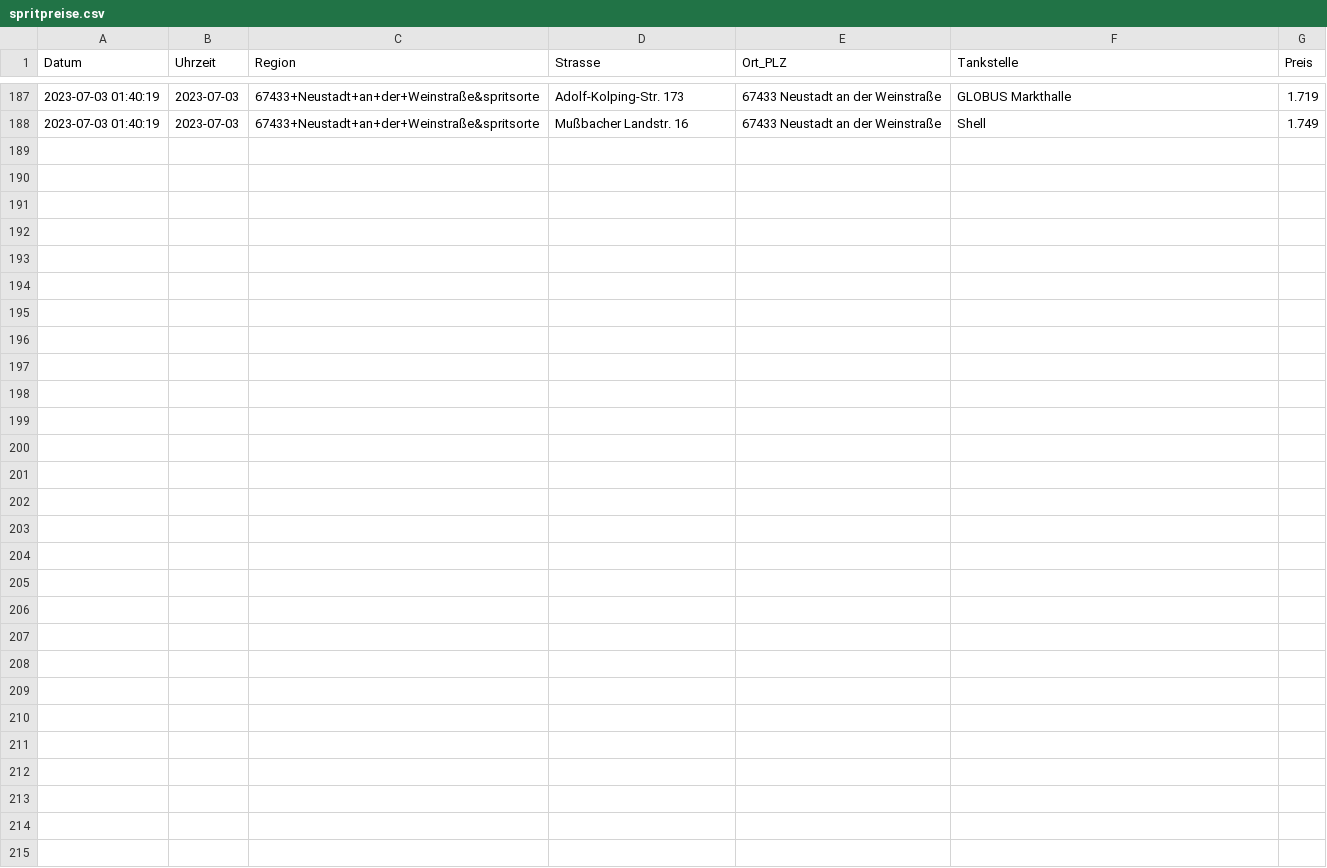
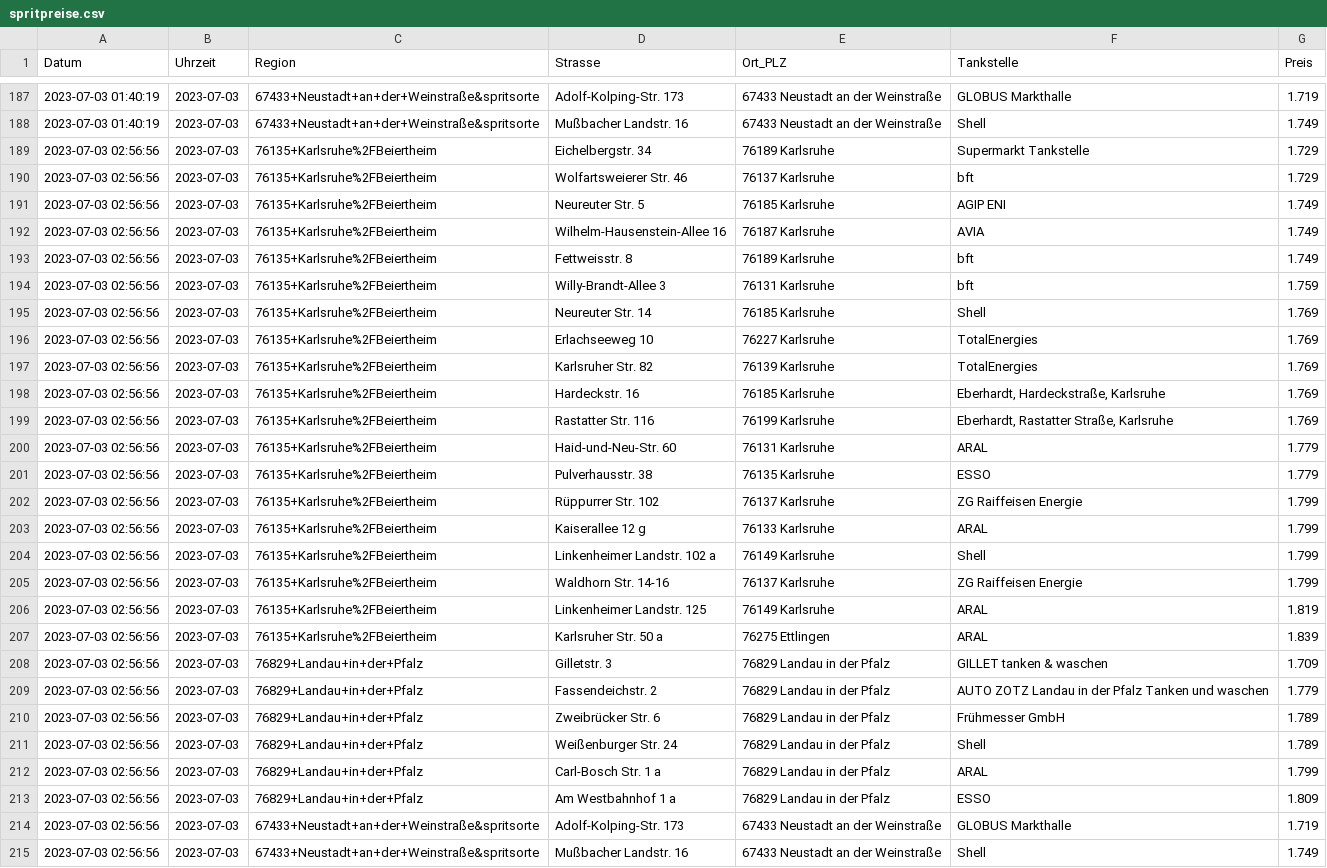
Before and after one commit to Sebbo28/SpritpreisFinder, a CSV file: spritpreise.csv, drawn as a sheet; only a part is shown, gaps mark what is left out; the diff names each change by its address in the sheet, - before the commit and + after, or states it on an @@ line.

```diff
--- a/spritpreise.csv
+++ b/spritpreise.csv
+row 189: 2023-07-03 02:56:56 | 2023-07-03 | 76135+Karlsruhe%2FBeiertheim | Eichelbergstr. 34 | 76189 Karlsruhe | Supermarkt Tankstelle | 1.729
+row 190: 2023-07-03 02:56:56 | 2023-07-03 | 76135+Karlsruhe%2FBeiertheim | Wolfartsweierer Str. 46 | 76137 Karlsruhe | bft | 1.729
+row 191: 2023-07-03 02:56:56 | 2023-07-03 | 76135+Karlsruhe%2FBeiertheim | Neureuter Str. 5 | 76185 Karlsruhe | AGIP ENI | 1.749
+row 192: 2023-07-03 02:56:56 | 2023-07-03 | 76135+Karlsruhe%2FBeiertheim | Wilhelm-Hausenstein-Allee 16 | 76187 Karlsruhe | AVIA | 1.749
+row 193: 2023-07-03 02:56:56 | 2023-07-03 | 76135+Karlsruhe%2FBeiertheim | Fettweisstr. 8 | 76189 Karlsruhe | bft | 1.749
+row 194: 2023-07-03 02:56:56 | 2023-07-03 | 76135+Karlsruhe%2FBeiertheim | Willy-Brandt-Allee 3 | 76131 Karlsruhe | bft | 1.759
+row 195: 2023-07-03 02:56:56 | 2023-07-03 | 76135+Karlsruhe%2FBeiertheim | Neureuter Str. 14 | 76185 Karlsruhe | Shell | 1.769
+row 196: 2023-07-03 02:56:56 | 2023-07-03 | 76135+Karlsruhe%2FBeiertheim | Erlachseeweg 10 | 76227 Karlsruhe | TotalEnergies | 1.769
+row 197: 2023-07-03 02:56:56 | 2023-07-03 | 76135+Karlsruhe%2FBeiertheim | Karlsruher Str. 82 | 76139 Karlsruhe | TotalEnergies | 1.769
+row 198: 2023-07-03 02:56:56 | 2023-07-03 | 76135+Karlsruhe%2FBeiertheim | Hardeckstr. 16 | 76185 Karlsruhe | Eberhardt, Hardeckstraße, Karlsruhe | 1.769
+row 199: 2023-07-03 02:56:56 | 2023-07-03 | 76135+Karlsruhe%2FBeiertheim | Rastatter Str. 116 | 76199 Karlsruhe | Eberhardt, Rastatter Straße, Karlsruhe | 1.769
+row 200: 2023-07-03 02:56:56 | 2023-07-03 | 76135+Karlsruhe%2FBeiertheim | Haid-und-Neu-Str. 60 | 76131 Karlsruhe | ARAL | 1.779
+row 201: 2023-07-03 02:56:56 | 2023-07-03 | 76135+Karlsruhe%2FBeiertheim | Pulverhausstr. 38 | 76135 Karlsruhe | ESSO | 1.779
+row 202: 2023-07-03 02:56:56 | 2023-07-03 | 76135+Karlsruhe%2FBeiertheim | Rüppurrer Str. 102 | 76137 Karlsruhe | ZG Raiffeisen Energie | 1.799
+row 203: 2023-07-03 02:56:56 | 2023-07-03 | 76135+Karlsruhe%2FBeiertheim | Kaiserallee 12 g | 76133 Karlsruhe | ARAL | 1.799
+row 204: 2023-07-03 02:56:56 | 2023-07-03 | 76135+Karlsruhe%2FBeiertheim | Linkenheimer Landstr. 102 a | 76149 Karlsruhe | Shell | 1.799
+row 205: 2023-07-03 02:56:56 | 2023-07-03 | 76135+Karlsruhe%2FBeiertheim | Waldhorn Str. 14-16 | 76137 Karlsruhe | ZG Raiffeisen Energie | 1.799
+row 206: 2023-07-03 02:56:56 | 2023-07-03 | 76135+Karlsruhe%2FBeiertheim | Linkenheimer Landstr. 125 | 76149 Karlsruhe | ARAL | 1.819
+row 207: 2023-07-03 02:56:56 | 2023-07-03 | 76135+Karlsruhe%2FBeiertheim | Karlsruher Str. 50 a | 76275 Ettlingen | ARAL | 1.839
+row 208: 2023-07-03 02:56:56 | 2023-07-03 | 76829+Landau+in+der+Pfalz | Gilletstr. 3 | 76829 Landau in der Pfalz | GILLET tanken & waschen | 1.709
+row 209: 2023-07-03 02:56:56 | 2023-07-03 | 76829+Landau+in+der+Pfalz | Fassendeichstr. 2 | 76829 Landau in der Pfalz | AUTO ZOTZ Landau in der Pfalz Tanken und waschen | 1.779
+row 210: 2023-07-03 02:56:56 | 2023-07-03 | 76829+Landau+in+der+Pfalz | Zweibrücker Str. 6 | 76829 Landau in der Pfalz | Frühmesser GmbH | 1.789
+row 211: 2023-07-03 02:56:56 | 2023-07-03 | 76829+Landau+in+der+Pfalz | Weißenburger Str. 24 | 76829 Landau in der Pfalz | Shell | 1.789
+row 212: 2023-07-03 02:56:56 | 2023-07-03 | 76829+Landau+in+der+Pfalz | Carl-Bosch Str. 1 a | 76829 Landau in der Pfalz | ARAL | 1.799
+row 213: 2023-07-03 02:56:56 | 2023-07-03 | 76829+Landau+in+der+Pfalz | Am Westbahnhof 1 a | 76829 Landau in der Pfalz | ESSO | 1.809
+row 214: 2023-07-03 02:56:56 | 2023-07-03 | 67433+Neustadt+an+der+Weinstraße&spritsorte | Adolf-Kolping-Str. 173 | 67433 Neustadt an der Weinstraße | GLOBUS Markthalle | 1.719
+row 215: 2023-07-03 02:56:56 | 2023-07-03 | 67433+Neustadt+an+der+Weinstraße&spritsorte | Mußbacher Landstr. 16 | 67433 Neustadt an der Weinstraße | Shell | 1.749
```
